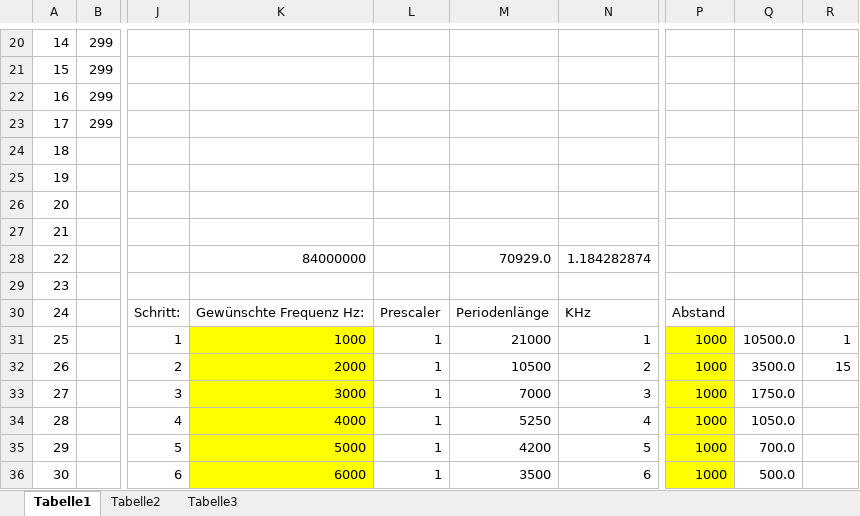
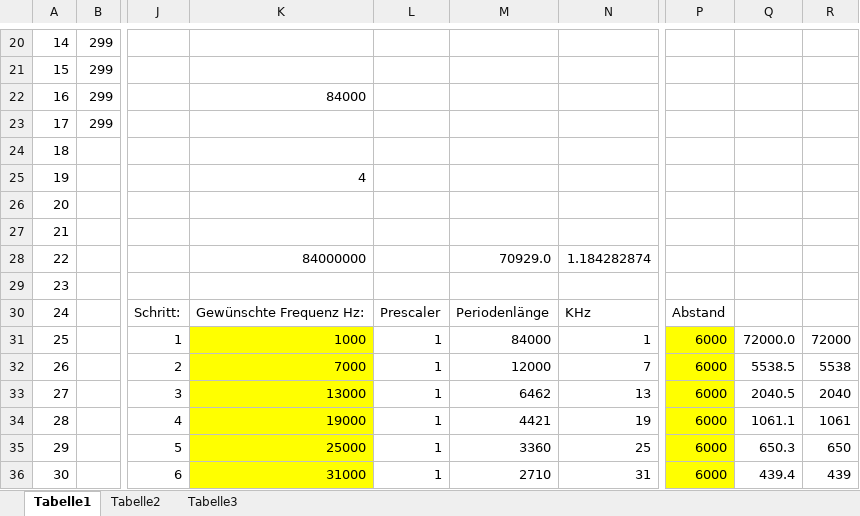
Before and after one commit to nerospada91/MasterArbeit, an Excel workbook: Frequenzen.xlsx, sheet Tabelle1, drawn as a sheet; only a part is shown, gaps mark what is left out; values as stored, in another font and other column widths than the file's, no borders; the diff covers the shown part only; the diff names each change by its address in the sheet, - before the commit and + after, or states it on an @@ line.

```diff
--- a/Frequenzen.xlsx (sheet Tabelle1)
+++ b/Frequenzen.xlsx (sheet Tabelle1)
-K22: (empty)
+K22: 84000
-K25: (empty)
+K25: 4
-M31: 21000
+M31: 84000
-P31:P36: 1000
+P31:P36: 6000
-Q31: 10500.0
+Q31: 72000.0
-R31: 1
+R31: 72000
-K32: 2000
+K32: 7000
-M32: 10500
+M32: 12000
-N32: 2
+N32: 7
-Q32: 3500.0
+Q32: 5538.5
-R32: 15
+R32: 5538
-K33: 3000
+K33: 13000
-M33: 7000
+M33: 6462
-N33: 3
+N33: 13
-Q33: 1750.0
+Q33: 2040.5
-R33: (empty)
+R33: 2040
-K34: 4000
+K34: 19000
-M34: 5250
+M34: 4421
-N34: 4
+N34: 19
-Q34: 1050.0
+Q34: 1061.1
-R34: (empty)
+R34: 1061
-K35: 5000
+K35: 25000
-M35: 4200
+M35: 3360
-N35: 5
+N35: 25
-Q35: 700.0
+Q35: 650.3
-R35: (empty)
+R35: 650
-K36: 6000
+K36: 31000
-M36: 3500
+M36: 2710
-N36: 6
+N36: 31
-Q36: 500.0
+Q36: 439.4
-R36: (empty)
+R36: 439
```
Also changed, not shown: 1220 edited cells elsewhere in this sheet, formulas that keep their value, 5 other files.
